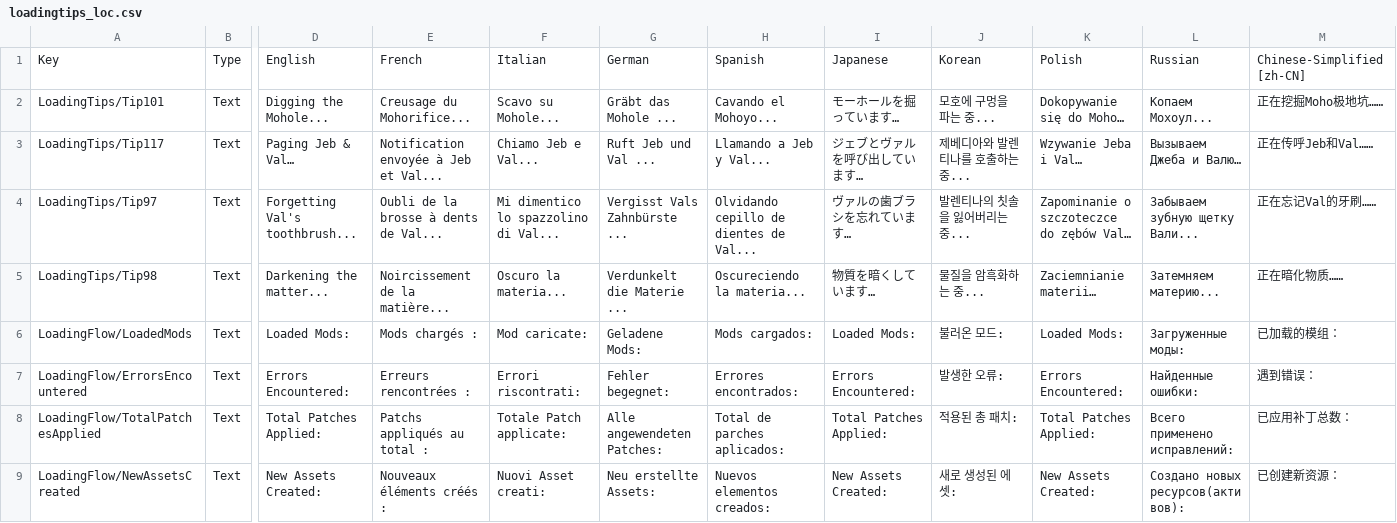
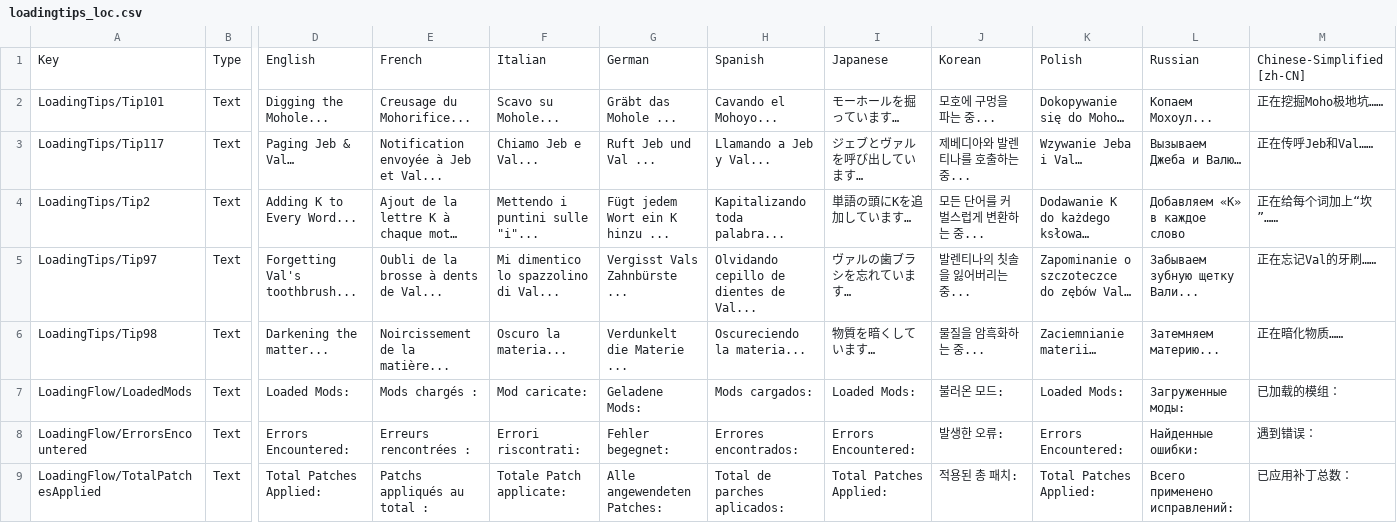
Before and after one commit to KSP2Redux/Content, a CSV file: localizations/loadingtips_loc.csv, drawn as a sheet; only a part is shown, gaps mark what is left out; the shorter side is filled out with more unchanged rows; rows hold the shown columns only; the diff names each change by its address in the sheet, - before the commit and + after, or states it on an @@ line.

Commit message:
Update localizations 2026-09-14 [skip ci]

```diff
--- a/localizations/loadingtips_loc.csv
+++ b/localizations/loadingtips_loc.csv
+row 4: LoadingTips/Tip2 | Text | Adding K to Every Word... | Ajout de la lettre K à chaque mot… | Mettendo i puntini sulle "i"... | Fügt jedem Wort ein K hinzu ... | Kapitalizando toda palabra... | 単語の頭にKを追加しています… | 모든 단어를 커벌스럽게 변환하는 중... | Dodawanie K do każdego ksłowa… | Добавляем «К» в каждое слово | 正在给每个词加上“坎”……
```
Also changed, not shown: localizations/ui_settings_loc.csv, localizations/ui_trackingstation_loc.csv, 1 other file.
